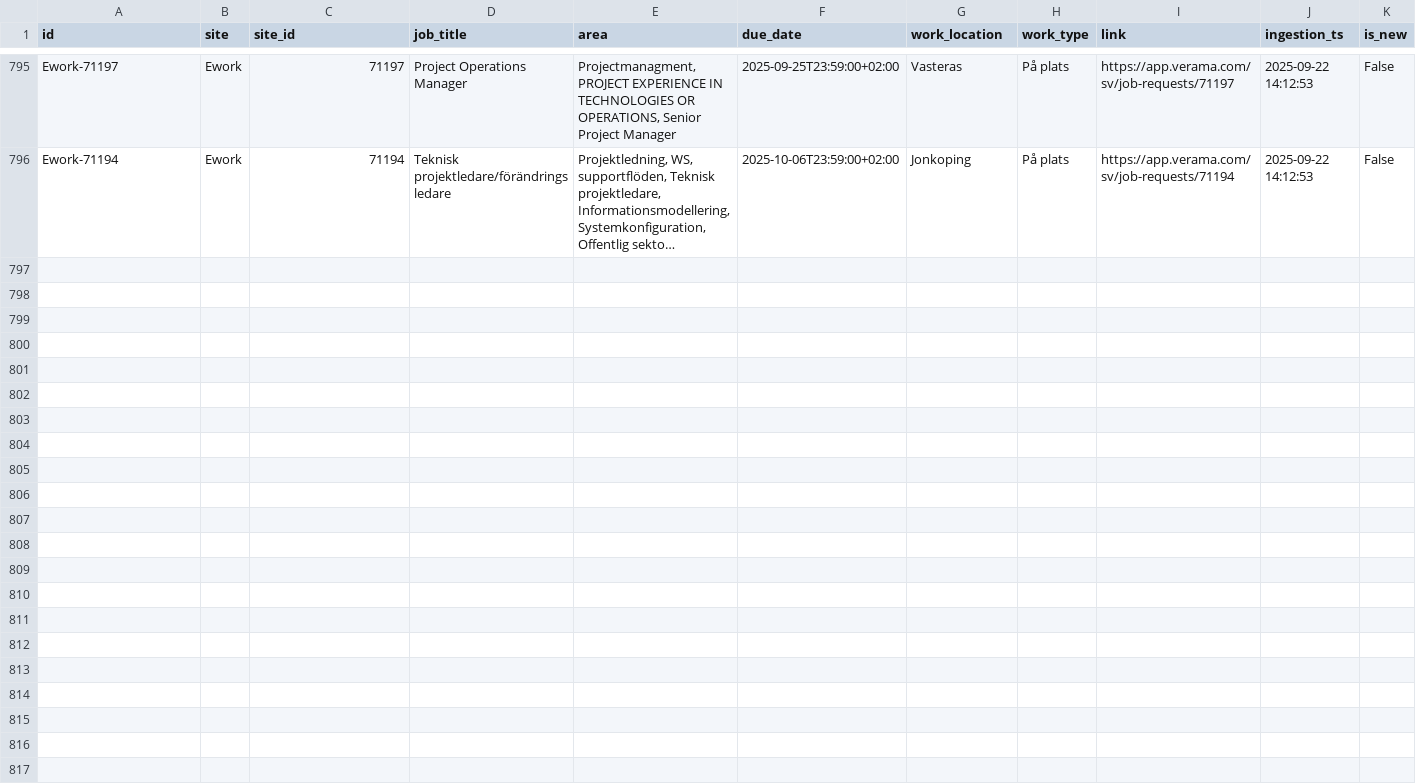
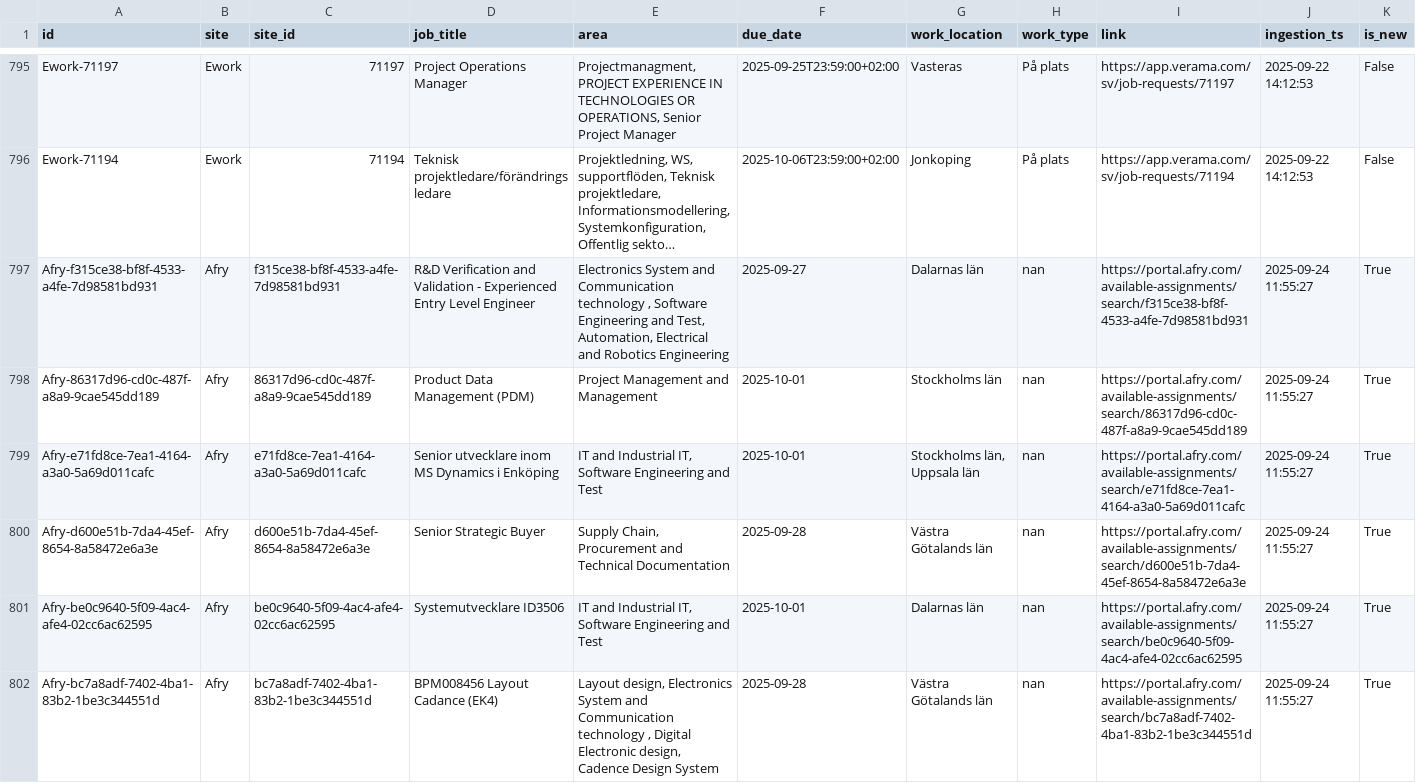
Before and after one commit to mimmitheresia/data_science-repo, a CSV file: jobscraping/data/bronze/jobs.csv, drawn as a sheet; only a part is shown, gaps mark what is left out; long unchanged cells end in …; the diff covers the shown part only; the diff names each change by its address in the sheet, - before the commit and + after, or states it on an @@ line.

```diff
--- a/jobscraping/data/bronze/jobs.csv
+++ b/jobscraping/data/bronze/jobs.csv
+row 797: Afry-f315ce38-bf8f-4533-a4fe-7d98581bd931 | Afry | f315ce38-bf8f-4533-a4fe-7d98581bd931 | R&D Verification and Validation - Experienced Entry Level Engineer | Electronics System and Communication technology , Software Engineering and Test, Automation, Electrical and Robotics Engineering | 2025-09-27 | Dalarnas län | nan | https://portal.afry.com/available-assignments/search/f315ce38-bf8f-4533-a4fe-7d98581bd931 | 2025-09-24 11:55:27 | True
+row 798: Afry-86317d96-cd0c-487f-a8a9-9cae545dd189 | Afry | 86317d96-cd0c-487f-a8a9-9cae545dd189 | Product Data Management (PDM) | Project Management and Management | 2025-10-01 | Stockholms län | nan | https://portal.afry.com/available-assignments/search/86317d96-cd0c-487f-a8a9-9cae545dd189 | 2025-09-24 11:55:27 | True
+row 799: Afry-e71fd8ce-7ea1-4164-a3a0-5a69d011cafc | Afry | e71fd8ce-7ea1-4164-a3a0-5a69d011cafc | Senior utvecklare inom MS Dynamics i Enköping | IT and Industrial IT, Software Engineering and Test | 2025-10-01 | Stockholms län, Uppsala län | nan | https://portal.afry.com/available-assignments/search/e71fd8ce-7ea1-4164-a3a0-5a69d011cafc | 2025-09-24 11:55:27 | True
+row 800: Afry-d600e51b-7da4-45ef-8654-8a58472e6a3e | Afry | d600e51b-7da4-45ef-8654-8a58472e6a3e | Senior Strategic Buyer | Supply Chain, Procurement and Technical Documentation | 2025-09-28 | Västra Götalands län | nan | https://portal.afry.com/available-assignments/search/d600e51b-7da4-45ef-8654-8a58472e6a3e | 2025-09-24 11:55:27 | True
+row 801: Afry-be0c9640-5f09-4ac4-afe4-02cc6ac62595 | Afry | be0c9640-5f09-4ac4-afe4-02cc6ac62595 | Systemutvecklare ID3506 | IT and Industrial IT, Software Engineering and Test | 2025-10-01 | Dalarnas län | nan | https://portal.afry.com/available-assignments/search/be0c9640-5f09-4ac4-afe4-02cc6ac62595 | 2025-09-24 11:55:27 | True
+row 802: Afry-bc7a8adf-7402-4ba1-83b2-1be3c344551d | Afry | bc7a8adf-7402-4ba1-83b2-1be3c344551d | BPM008456 Layout Cadance (EK4) | Layout design, Electronics System and Communication technology , Digital Electronic design, Cadence Design System | 2025-09-28 | Västra Götalands län | nan | https://portal.afry.com/available-assignments/search/bc7a8adf-7402-4ba1-83b2-1be3c344551d | 2025-09-24 11:55:27 | True
```
Also changed, not shown: 5 added rows elsewhere in this file, 19 other files.
